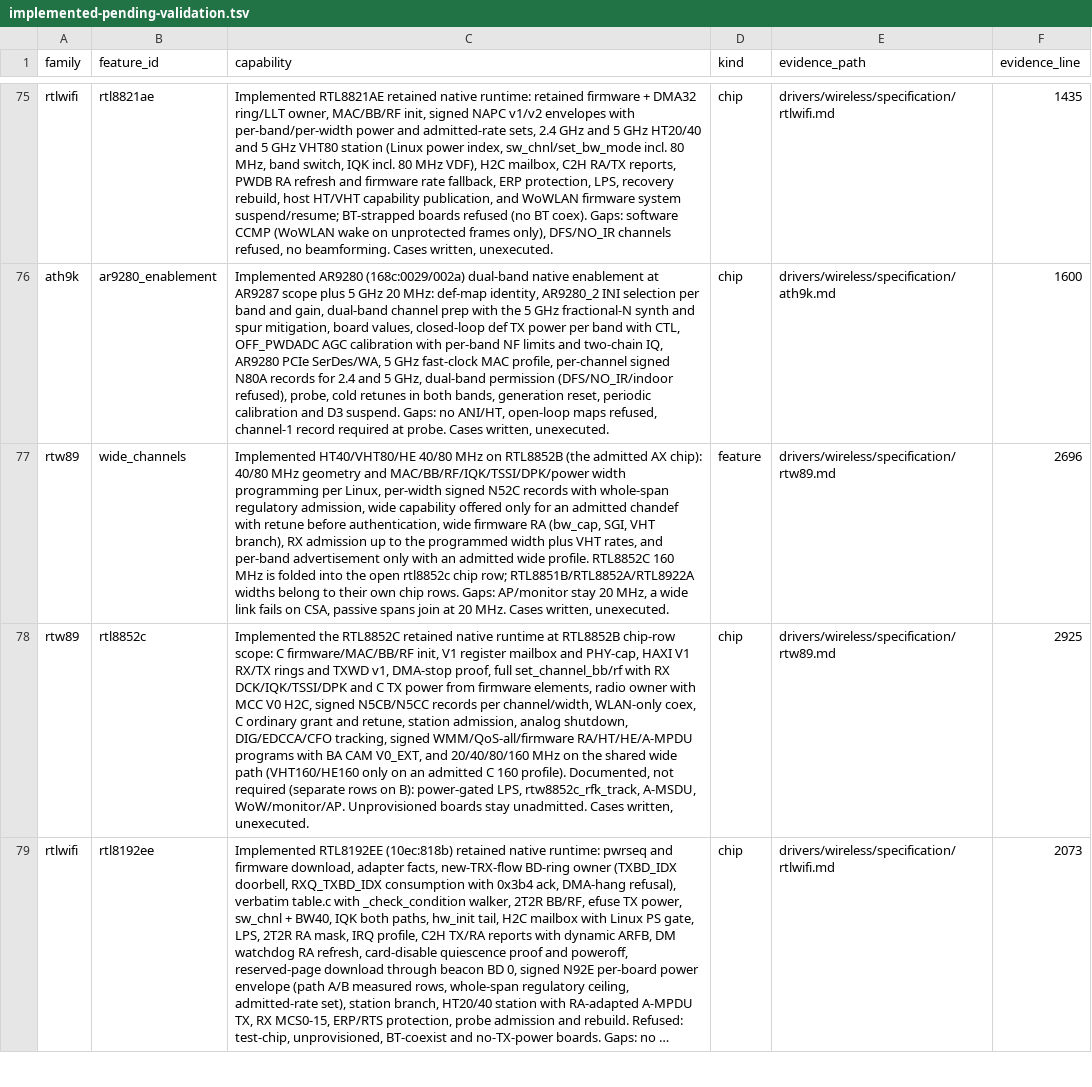
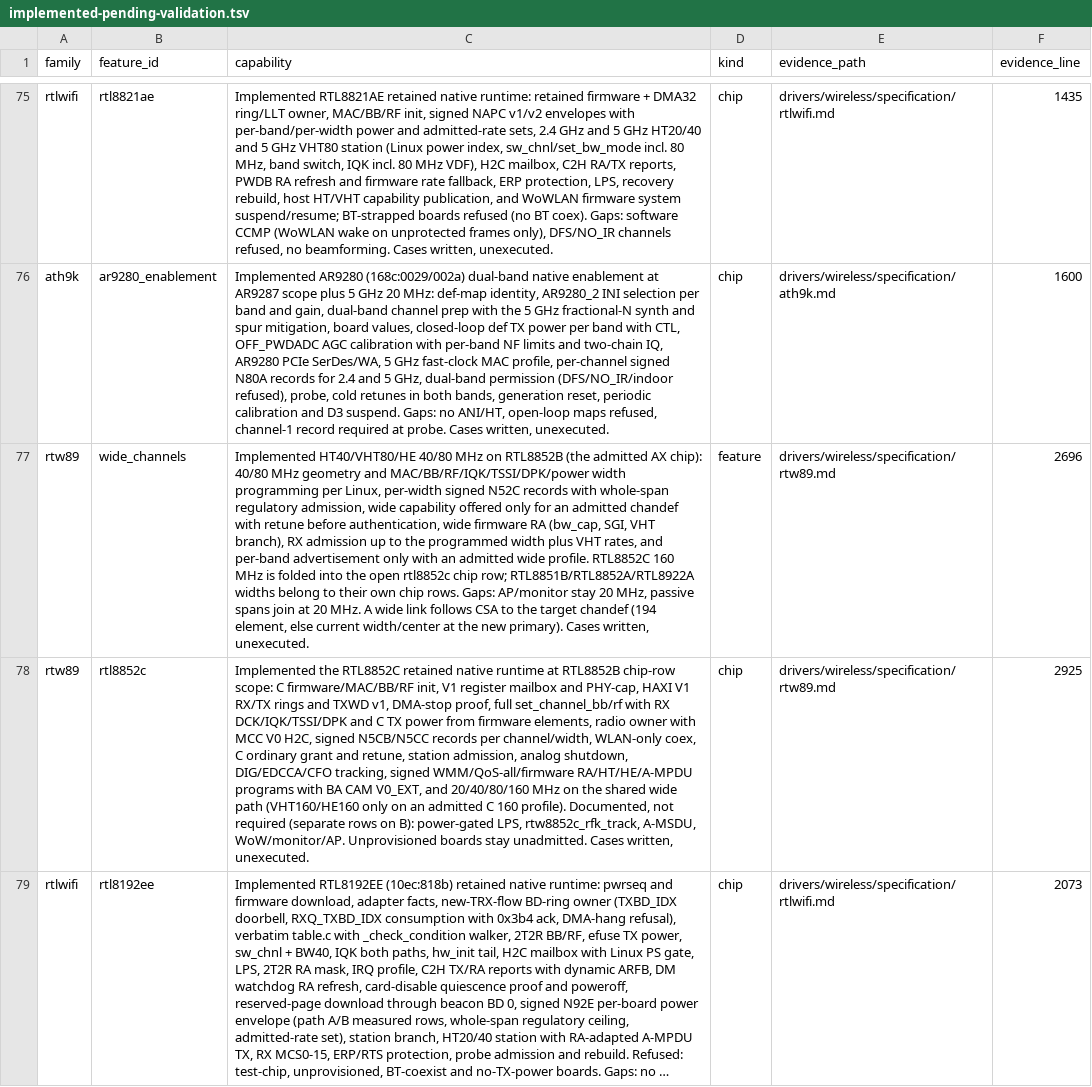
Before and after one commit to hodgesds/narf, a TSV file: drivers/wireless/research/implemented-pending-validation.tsv, drawn as a sheet; only a part is shown, gaps mark what is left out; long unchanged cells end in …; the diff names each change by its address in the sheet, - before the commit and + after, or states it on an @@ line.

```diff
--- a/drivers/wireless/research/implemented-pending-validation.tsv
+++ b/drivers/wireless/research/implemented-pending-validation.tsv
-C77 (capability): …20 MHz, a wide link fails on CSA, passive spans join at 20 MHz. Cases written,…
+C77 (capability): …20 MHz, passive spans join at 20 MHz. A wide link follows CSA to the target chandef (194 element, else current width/center at the new primary). Cases written,…
```
Also changed, not shown: 5 other files.
